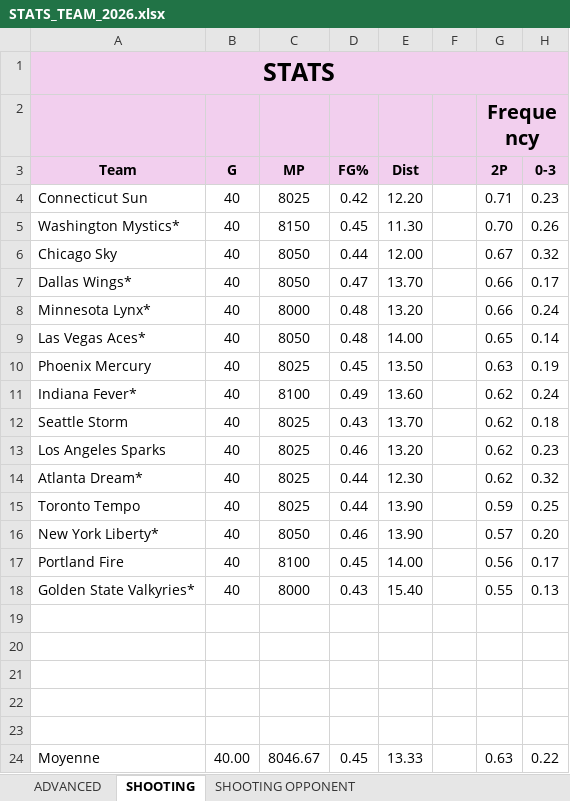
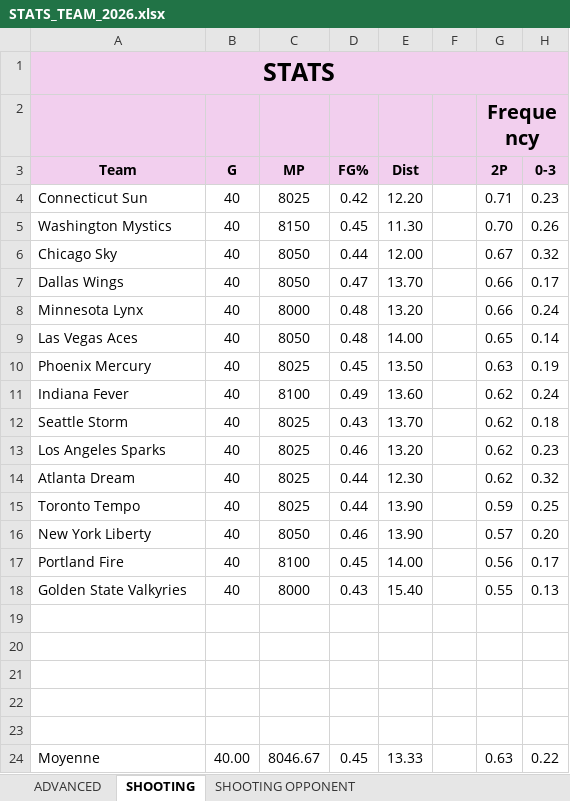
Before and after one commit to clementvg-create/WNBA_STATS_TEAM, an Excel workbook: STATS_TEAM_2026.xlsx, sheet SHOOTING, drawn as a sheet; only a part is shown; values as stored, in another font and other column widths than the file's, no borders; the diff names each change by its address in the sheet, - before the commit and + after, or states it on an @@ line.

```diff
--- a/STATS_TEAM_2026.xlsx (sheet SHOOTING)
+++ b/STATS_TEAM_2026.xlsx (sheet SHOOTING)
-A5: Washington Mystics*
+A5: Washington Mystics
-A7: Dallas Wings*
+A7: Dallas Wings
-A8: Minnesota Lynx*
+A8: Minnesota Lynx
-A9: Las Vegas Aces*
+A9: Las Vegas Aces
-A11: Indiana Fever*
+A11: Indiana Fever
-A14: Atlanta Dream*
+A14: Atlanta Dream
-A16: New York Liberty*
+A16: New York Liberty
-A18: Golden State Valkyries*
+A18: Golden State Valkyries
```
Also changed, not shown: sheet SHOOTING OPPONENT, sheet ADVANCED, STATS_TEAM_2024.xlsx, STATS_TEAM_2025.xlsx.
